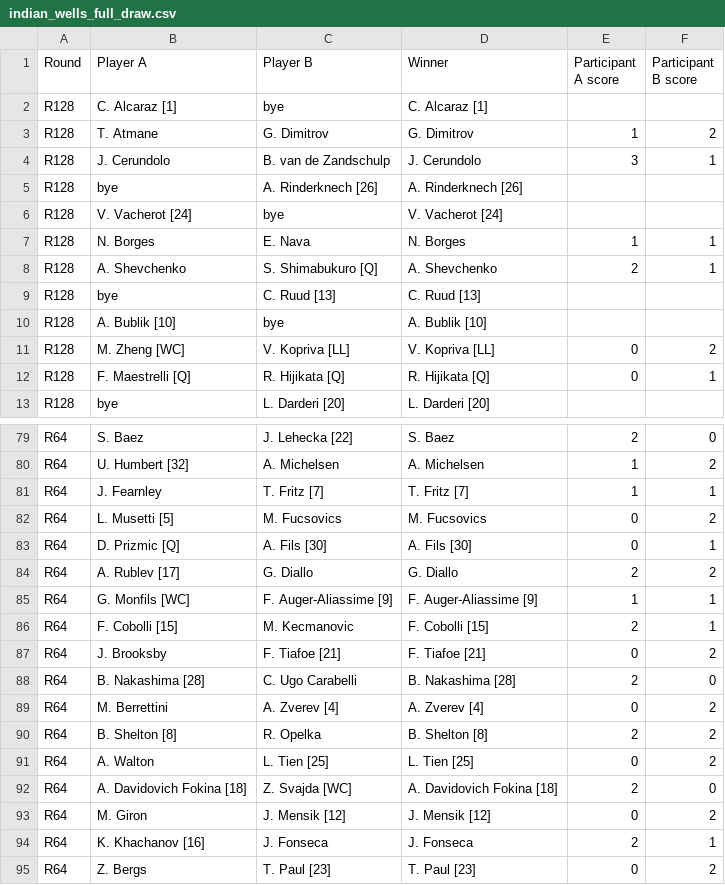
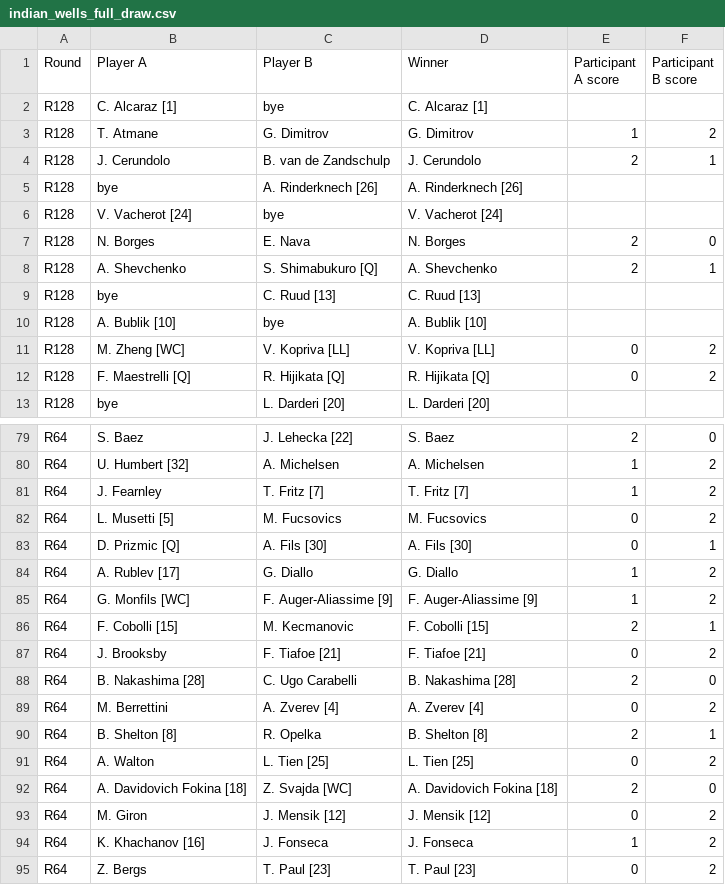
Before and after one commit to bennygiardina/tabellone_via_url, a CSV file: indian_wells_full_draw.csv, drawn as a sheet; only a part is shown, gaps mark what is left out; the diff covers the shown part only.

```diff
--- a/indian_wells_full_draw.csv
+++ b/indian_wells_full_draw.csv
@@ -3,6 +3,6 @@ R128,C. Alcaraz [1],bye,C. Alcaraz [1],,
 R128,T. Atmane,G. Dimitrov,G. Dimitrov,1,2
-R128,J. Cerundolo,B. van de Zandschulp,J. Cerundolo,3,1
+R128,J. Cerundolo,B. van de Zandschulp,J. Cerundolo,2,1
 R128,bye,A. Rinderknech [26],A. Rinderknech [26],,
 R128,V. Vacherot [24],bye,V. Vacherot [24],,
-R128,N. Borges,E. Nava,N. Borges,1,1
+R128,N. Borges,E. Nava,N. Borges,2,0
 R128,A. Shevchenko,S. Shimabukuro [Q],A. Shevchenko,2,1
@@ -11,3 +11,3 @@ R128,A. Bublik [10],bye,A. Bublik [10],,
 R128,M. Zheng [WC],V. Kopriva [LL],V. Kopriva [LL],0,2
-R128,F. Maestrelli [Q],R. Hijikata [Q],R. Hijikata [Q],0,1
+R128,F. Maestrelli [Q],R. Hijikata [Q],R. Hijikata [Q],0,2
 R128,bye,L. Darderi [20],L. Darderi [20],,
@@ -80,7 +80,7 @@ R64,S. Baez,J. Lehecka [22],S. Baez,2,0
 R64,U. Humbert [32],A. Michelsen,A. Michelsen,1,2
-R64,J. Fearnley,T. Fritz [7],T. Fritz [7],1,1
+R64,J. Fearnley,T. Fritz [7],T. Fritz [7],1,2
 R64,L. Musetti [5],M. Fucsovics,M. Fucsovics,0,2
 R64,D. Prizmic [Q],A. Fils [30],A. Fils [30],0,1
-R64,A. Rublev [17],G. Diallo,G. Diallo,2,2
-R64,G. Monfils [WC],F. Auger-Aliassime [9],F. Auger-Aliassime [9],1,1
+R64,A. Rublev [17],G. Diallo,G. Diallo,1,2
+R64,G. Monfils [WC],F. Auger-Aliassime [9],F. Auger-Aliassime [9],1,2
 R64,F. Cobolli [15],M. Kecmanovic,F. Cobolli [15],2,1
@@ -89,3 +89,3 @@ R64,B. Nakashima [28],C. Ugo Carabelli,B. Nakashima [28],2,0
 R64,M. Berrettini,A. Zverev [4],A. Zverev [4],0,2
-R64,B. Shelton [8],R. Opelka,B. Shelton [8],2,2
+R64,B. Shelton [8],R. Opelka,B. Shelton [8],2,1
 R64,A. Walton,L. Tien [25],L. Tien [25],0,2
@@ -93,3 +93,3 @@ R64,A. Davidovich Fokina [18],Z. Svajda [WC],A. Davidovich Fokina [18],2,0
 R64,M. Giron,J. Mensik [12],J. Mensik [12],0,2
-R64,K. Khachanov [16],J. Fonseca,J. Fonseca,2,1
+R64,K. Khachanov [16],J. Fonseca,J. Fonseca,1,2
 R64,Z. Bergs,T. Paul [23],T. Paul [23],0,2
```
Also changed, not shown: 10 edited cells elsewhere in this file.
